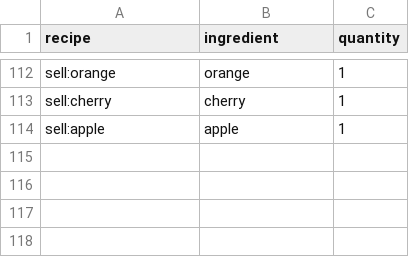
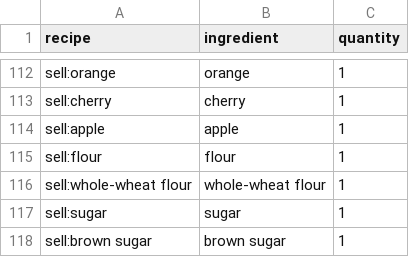
Before and after one commit to AlexSterk/ACNH-Cooking-Profit-Maximizer, a CSV file: ingredients.csv, drawn as a sheet; only a part is shown, gaps mark what is left out; the diff names each change by its address in the sheet, - before the commit and + after, or states it on an @@ line.

```diff
--- a/ingredients.csv
+++ b/ingredients.csv
+row 115: sell:flour | flour | 1
+row 116: sell:whole-wheat flour | whole-wheat flour | 1
+row 117: sell:sugar | sugar | 1
+row 118: sell:brown sugar | brown sugar | 1
```
Also changed, not shown: recipes.csv, 4 other files.
